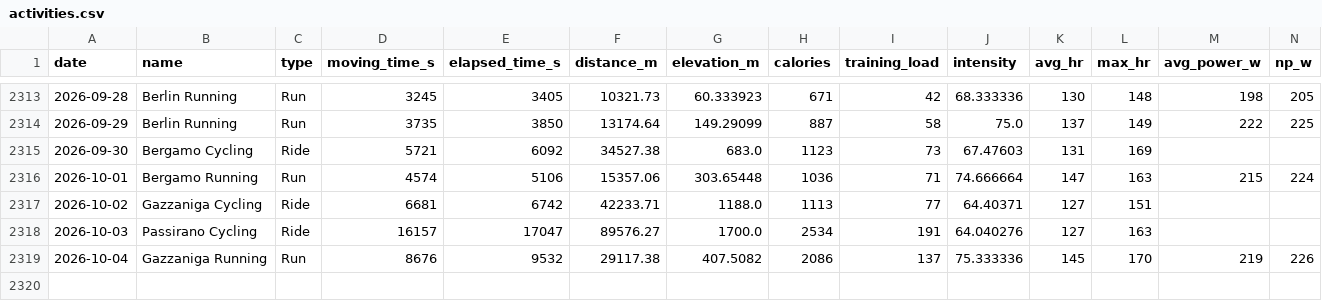
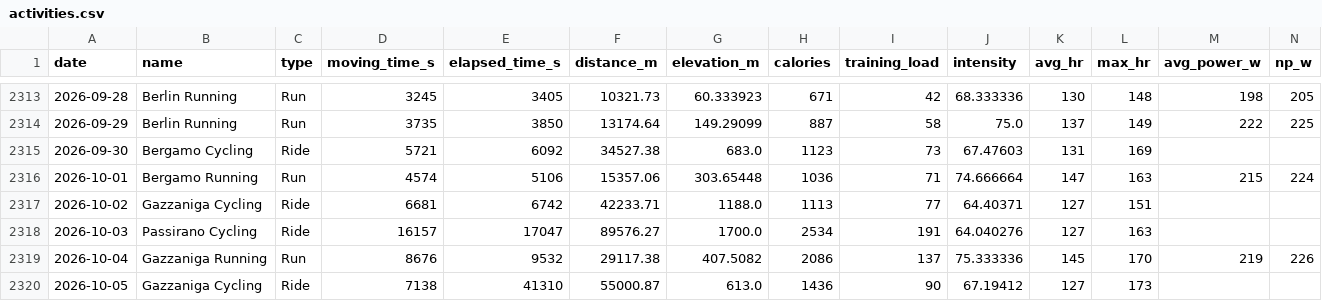
Before and after one commit to micmer-git/micmer-git.github.io, a CSV file: tools/food/data/activities.csv, drawn as a sheet; only a part is shown, gaps mark what is left out.

```diff
--- a/tools/food/data/activities.csv
+++ b/tools/food/data/activities.csv
@@ -2319 +2319,2 @@ date,name,type,moving_time_s,elapsed_time_s,distance_m,elevation_m,calories,trai
 2026-10-04,Gazzaniga Running,Run,8676,9532,29117.38,407.5082,2086,137,75.333336,145,170,219,226
+2026-10-05,Gazzaniga Cycling,Ride,7138,41310,55000.87,613.0,1436,90,67.19412,127,173,,
```
Also changed, not shown: vita/cibo/data/flora_foods.csv, vita/cibo/data/metabolismo.csv, 5 other files.
